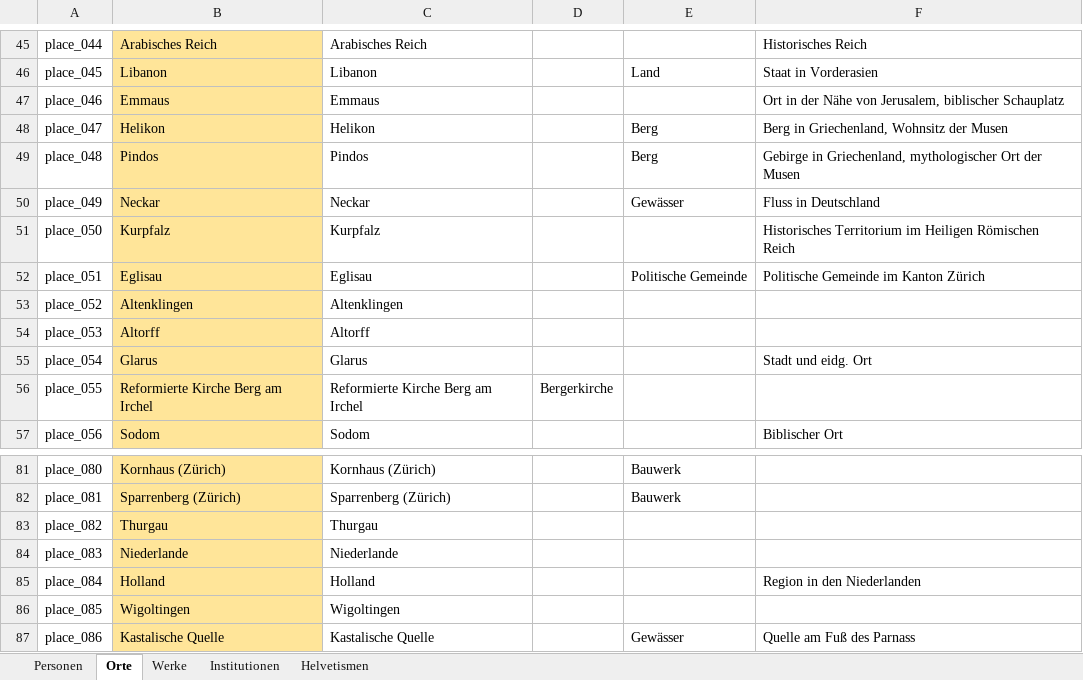
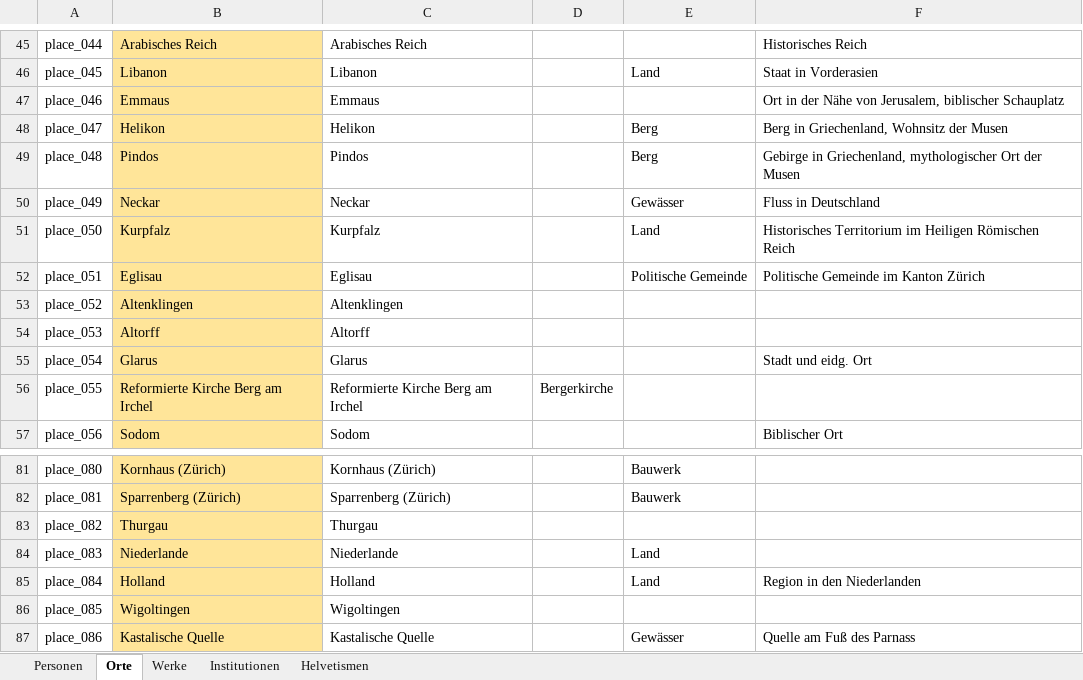
Before and after one commit to DHBern/simler_data, an Excel workbook: gsheet/xlsx/entities.xlsx, sheet Orte, drawn as a sheet; only a part is shown, gaps mark what is left out; values as stored, in another font and other column widths than the file's, no borders; charts and pictures and table styles not drawn; the diff names each change by its address in the sheet, - before the commit and + after, or states it on an @@ line.

```diff
--- a/gsheet/xlsx/entities.xlsx (sheet Orte)
+++ b/gsheet/xlsx/entities.xlsx (sheet Orte)
-E51: (empty)
+E51: Land
-E84:E85: (empty)
+E84:E85: Land
```
Also changed, not shown: sheet Personen, sheet Institutionen.
